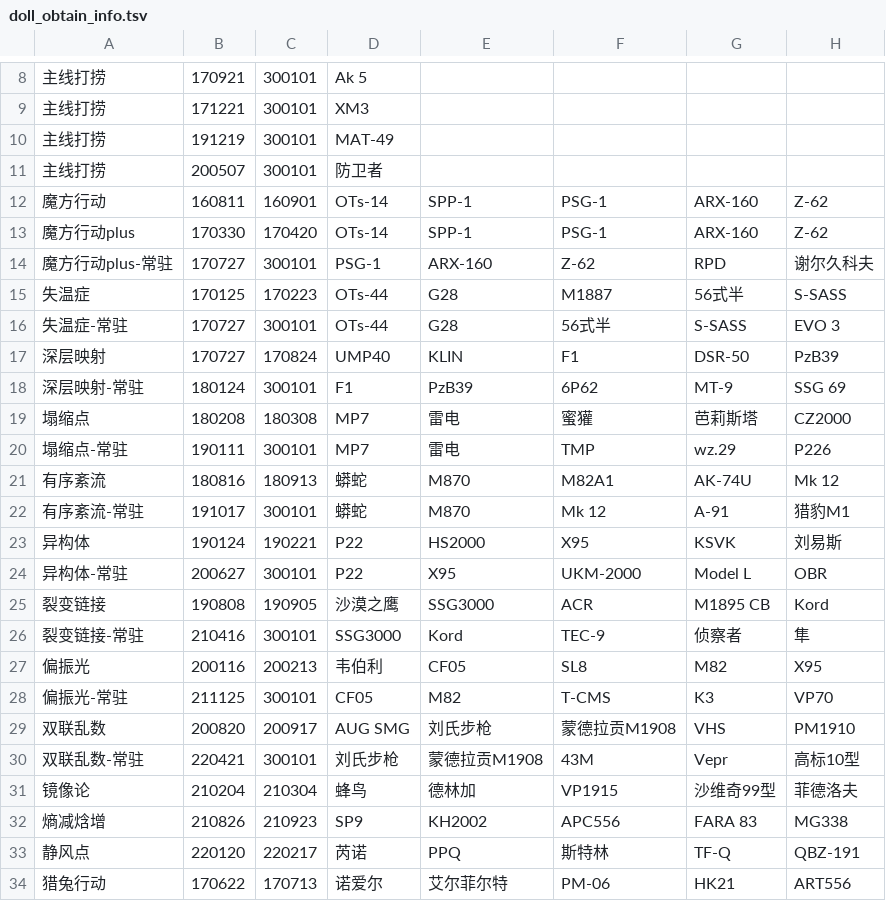
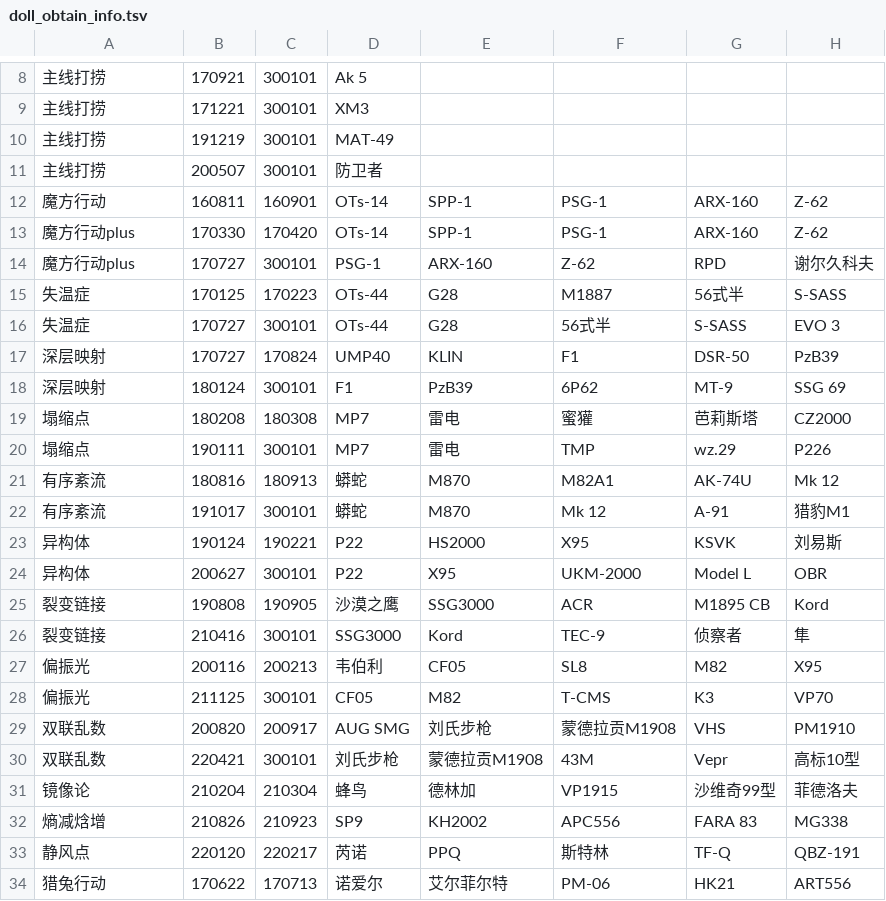
Before and after one commit to gf-data-tools/GF_Data_Tools, a TSV file: rescue_event_history/doll_obtain_info.tsv, drawn as a sheet; only a part is shown, gaps mark what is left out; the diff names each change by its address in the sheet, - before the commit and + after, or states it on an @@ line.

```diff
--- a/rescue_event_history/doll_obtain_info.tsv
+++ b/rescue_event_history/doll_obtain_info.tsv
-A14: 魔方行动plus-常驻
+A14: 魔方行动plus
-A16: 失温症-常驻
+A16: 失温症
-A18: 深层映射-常驻
+A18: 深层映射
-A20: 塌缩点-常驻
+A20: 塌缩点
-A22: 有序紊流-常驻
+A22: 有序紊流
-A24: 异构体-常驻
+A24: 异构体
-A26: 裂变链接-常驻
+A26: 裂变链接
-A28: 偏振光-常驻
+A28: 偏振光
-A30: 双联乱数-常驻
+A30: 双联乱数
```
Also changed, not shown: rescue_event_history/record.csv, 2 other files.
